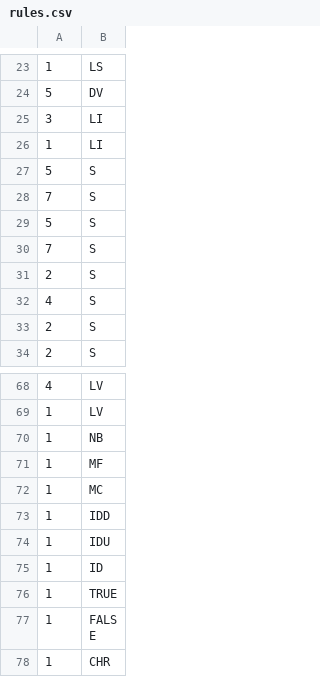
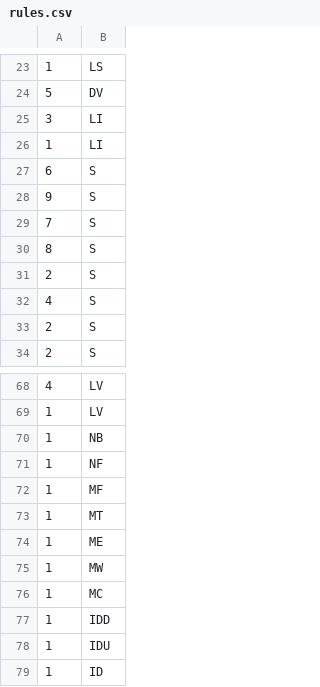
Before and after one commit to naumazeredo/simple-script-language, a CSV file: rules.csv, drawn as a sheet; only a part is shown, gaps mark what is left out; the shorter side is filled out with more unchanged rows.

```diff
--- a/rules.csv
+++ b/rules.csv
@@ -26,6 +26,6 @@
 1,LI
-5,S
+6,S
+9,S
 7,S
-5,S
-7,S
+8,S
 2,S
@@ -70,3 +70,7 @@
 1,NB
+1,NF
 1,MF
+1,MT
+1,ME
+1,MW
 1,MC
```
Also changed, not shown: action_table.csv, 8 other files.
